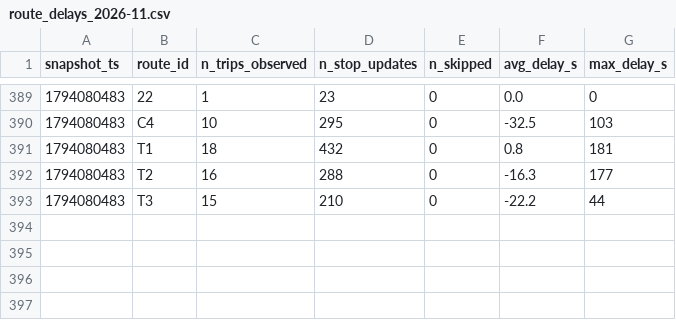
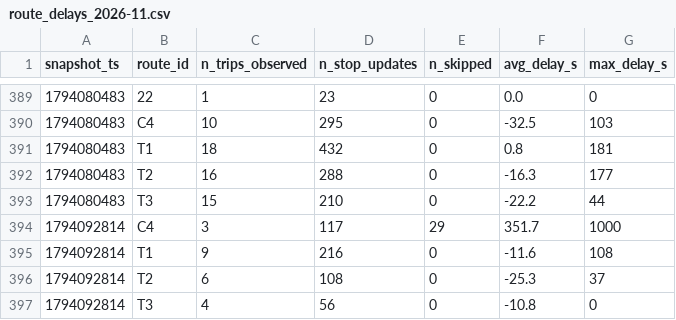
Before and after one commit to mohamedazizbhs/smart-mobility-lemans, a CSV file: data/history/route_delays_2026-11.csv, drawn as a sheet; only a part is shown, gaps mark what is left out.

```diff
--- a/data/history/route_delays_2026-11.csv
+++ b/data/history/route_delays_2026-11.csv
@@ -393 +393,5 @@ snapshot_ts,route_id,n_trips_observed,n_stop_updates,n_skipped,avg_delay_s,max_d
 1794080483,T3,15,210,0,-22.2,44
+1794092814,C4,3,117,29,351.7,1000
+1794092814,T1,9,216,0,-11.6,108
+1794092814,T2,6,108,0,-25.3,37
+1794092814,T3,4,56,0,-10.8,0
```
Also changed, not shown: 1 other file.
